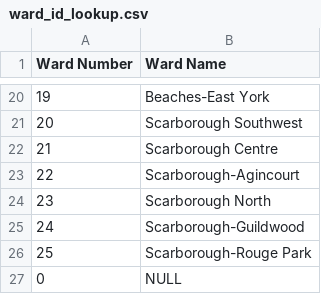
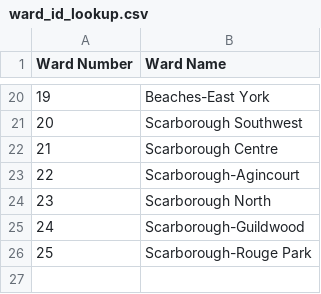
Before and after one commit to vykuang/dbt-service-calls, a CSV file: seeds/ward_id_lookup.csv, drawn as a sheet; only a part is shown, gaps mark what is left out; the diff names each change by its address in the sheet, - before the commit and + after, or states it on an @@ line.

Commit message:
add ward_id_lookup as seed, and for testing

```diff
--- a/seeds/ward_id_lookup.csv
+++ b/seeds/ward_id_lookup.csv
-row 27: 0 | NULL
```
Also changed, not shown: 3 other files.
